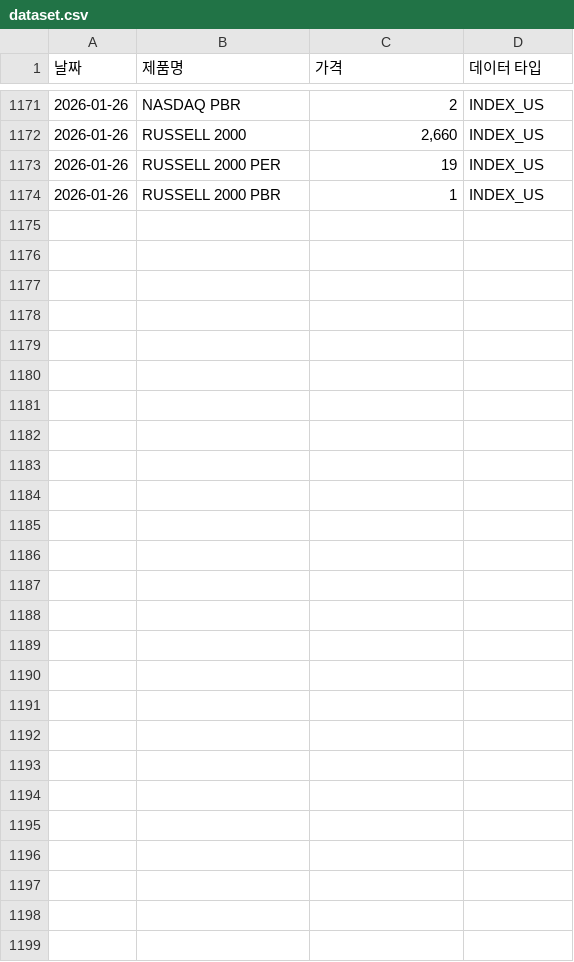
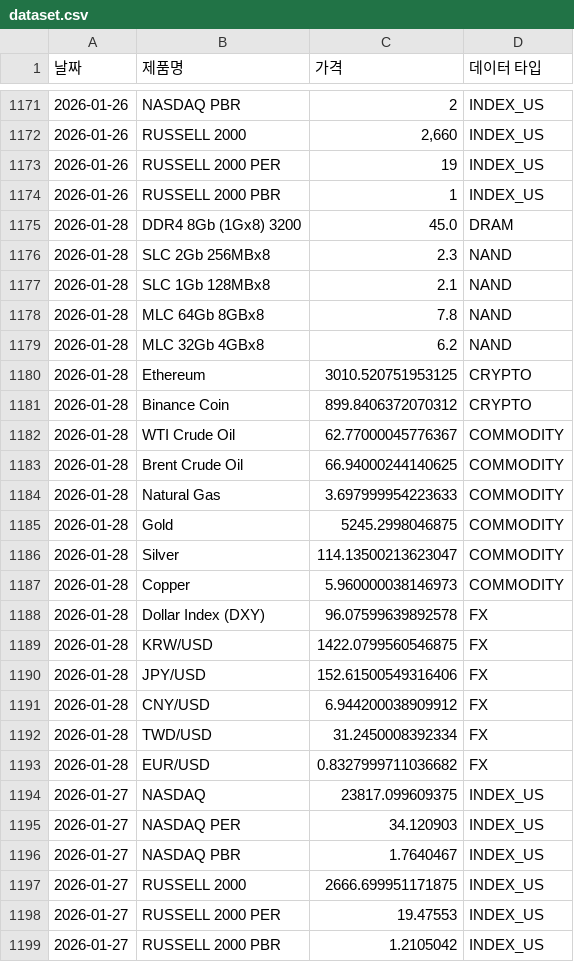
Before and after one commit to sisyphe10/Antigravity_Market_Dashboard, a CSV file: dataset.csv, drawn as a sheet; only a part is shown, gaps mark what is left out.

```diff
--- a/dataset.csv
+++ b/dataset.csv
@@ -1174 +1174,26 @@
 2026-01-26,RUSSELL 2000 PBR,1,INDEX_US
+2026-01-28,DDR4 8Gb (1Gx8) 3200,45.0,DRAM
+2026-01-28,SLC 2Gb 256MBx8,2.3,NAND
+2026-01-28,SLC 1Gb 128MBx8,2.1,NAND
+2026-01-28,MLC 64Gb 8GBx8,7.8,NAND
+2026-01-28,MLC 32Gb 4GBx8,6.2,NAND
+2026-01-28,Ethereum,3010.520751953125,CRYPTO
+2026-01-28,Binance Coin,899.8406372070312,CRYPTO
+2026-01-28,WTI Crude Oil,62.77000045776367,COMMODITY
+2026-01-28,Brent Crude Oil,66.94000244140625,COMMODITY
+2026-01-28,Natural Gas,3.697999954223633,COMMODITY
+2026-01-28,Gold,5245.2998046875,COMMODITY
+2026-01-28,Silver,114.13500213623047,COMMODITY
+2026-01-28,Copper,5.960000038146973,COMMODITY
+2026-01-28,Dollar Index (DXY),96.07599639892578,FX
+2026-01-28,KRW/USD,1422.0799560546875,FX
+2026-01-28,JPY/USD,152.61500549316406,FX
+2026-01-28,CNY/USD,6.944200038909912,FX
+2026-01-28,TWD/USD,31.2450008392334,FX
+2026-01-28,EUR/USD,0.8327999711036682,FX
+2026-01-27,NASDAQ,23817.099609375,INDEX_US
+2026-01-27,NASDAQ PER,34.120903,INDEX_US
+2026-01-27,NASDAQ PBR,1.7640467,INDEX_US
+2026-01-27,RUSSELL 2000,2666.699951171875,INDEX_US
+2026-01-27,RUSSELL 2000 PER,19.47553,INDEX_US
+2026-01-27,RUSSELL 2000 PBR,1.2105042,INDEX_US
```
Also changed, not shown: 42 other files.
